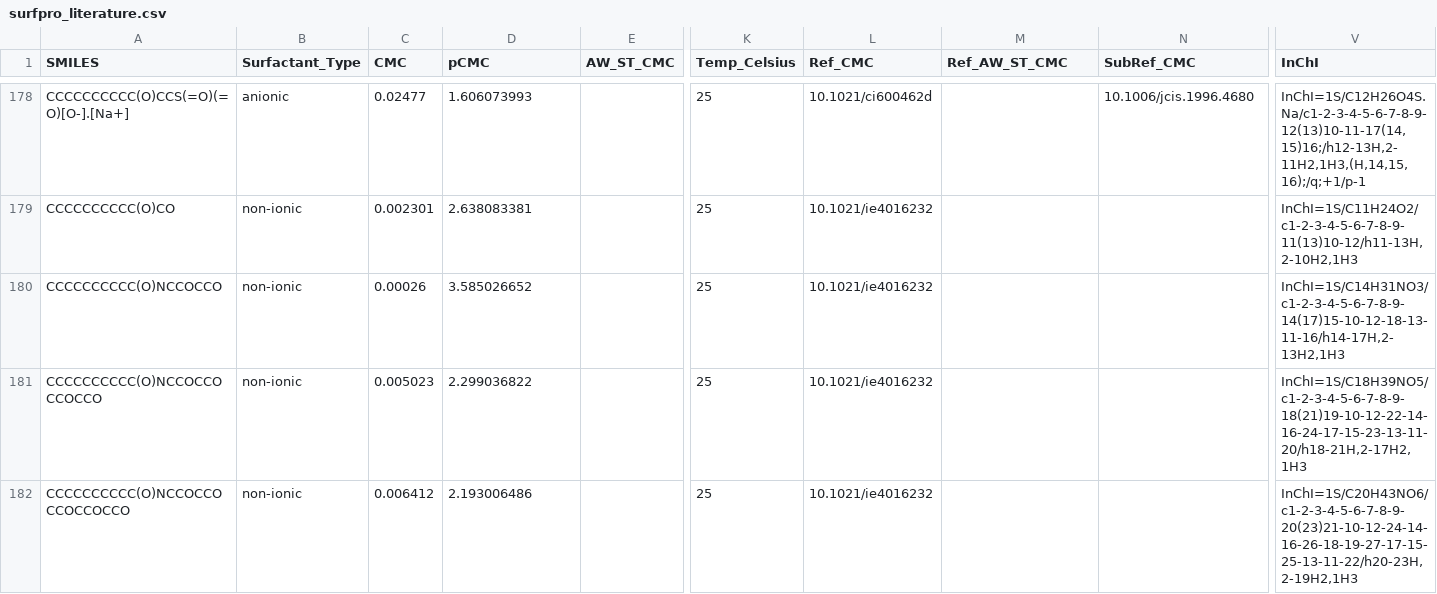
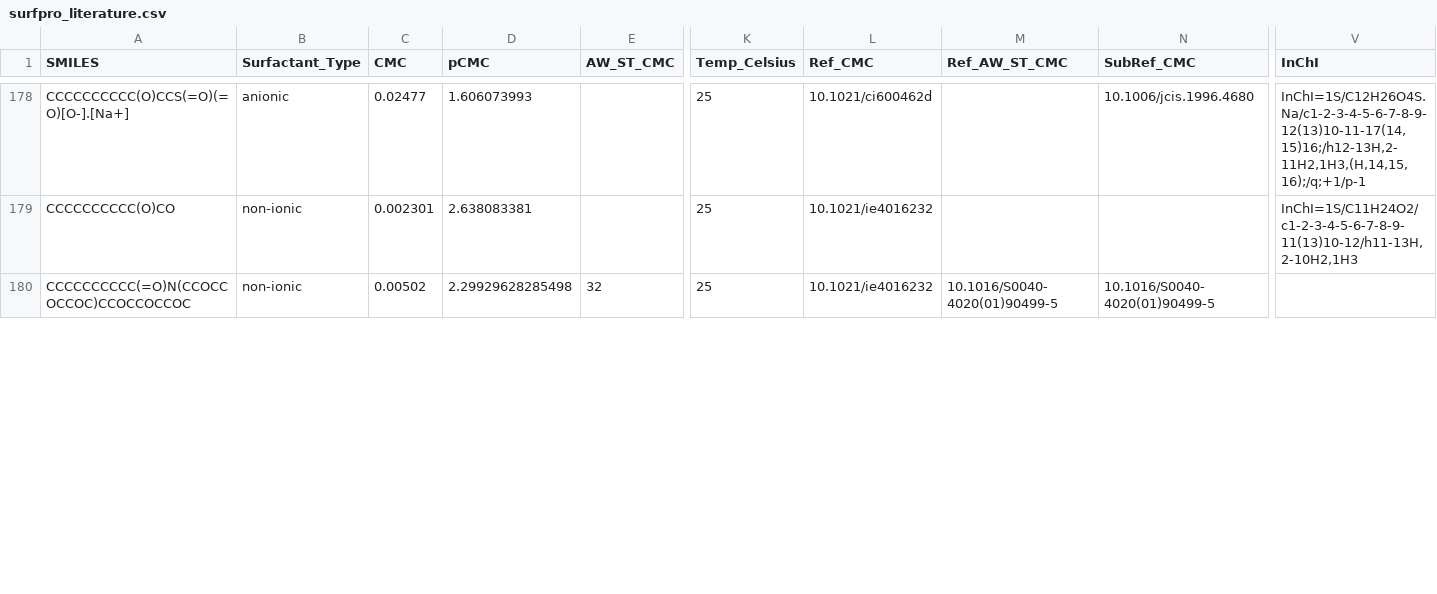
Before and after one commit to BigChemistry-RobotLab/SurfPro, a CSV file: data/surfpro_literature.csv, drawn as a sheet; only a part is shown, gaps mark what is left out; removed rows and columns are numbered as before the commit, all else as after; rows hold the shown columns only; the diff covers the shown part only; the diff names each change by its address in the sheet, - before the commit and + after, or states it on an @@ line.

Commit message:
fix 5 nonionic CxCONEy structures from 10.1016/S0040-4020(01)90499-5

```diff
--- a/data/surfpro_literature.csv
+++ b/data/surfpro_literature.csv
-row 180: CCCCCCCCCC(O)NCCOCCO | non-ionic | 0.00026 | 3.585026652 |  | 25 | 10.1021/ie4016232 |  |  | InChI=1S/C14H31NO3/c1-2-3-4-5-6-7-8-9-14(17)15-10-12-18-13-11-16/h14-17H,2-13H2,1H3
-row 181: CCCCCCCCCC(O)NCCOCCOCCOCCO | non-ionic | 0.005023 | 2.299036822 |  | 25 | 10.1021/ie4016232 |  |  | InChI=1S/C18H39NO5/c1-2-3-4-5-6-7-8-9-18(21)19-10-12-22-14-16-24-17-15-23-13-11-20/h18-21H,2-17H2,1H3
-row 182: CCCCCCCCCC(O)NCCOCCOCCOCCOCCO | non-ionic | 0.006412 | 2.193006486 |  | 25 | 10.1021/ie4016232 |  |  | InChI=1S/C20H43NO6/c1-2-3-4-5-6-7-8-9-20(23)21-10-12-24-14-16-26-18-19-27-17-15-25-13-11-22/h20-23H,2-19H2,1H3
+row 180: CCCCCCCCCC(=O)N(CCOCCOCCOC)CCOCCOCCOC | non-ionic | 0.00502 | 2.29929628285498 | 32 | 25 | 10.1021/ie4016232 | 10.1016/S0040-4020(01)90499-5 | 10.1016/S0040-4020(01)90499-5
```
Also changed, not shown: 4 added rows and 3 removed rows elsewhere in this file.
